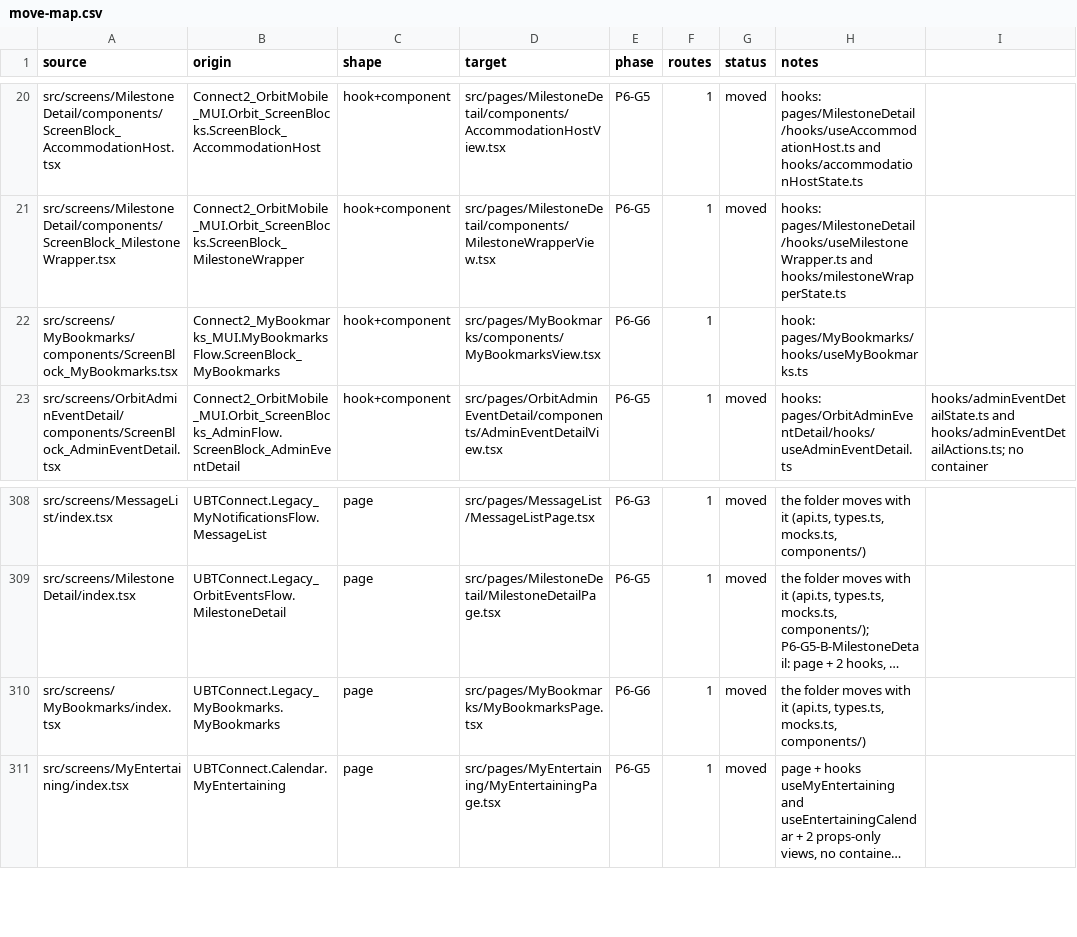
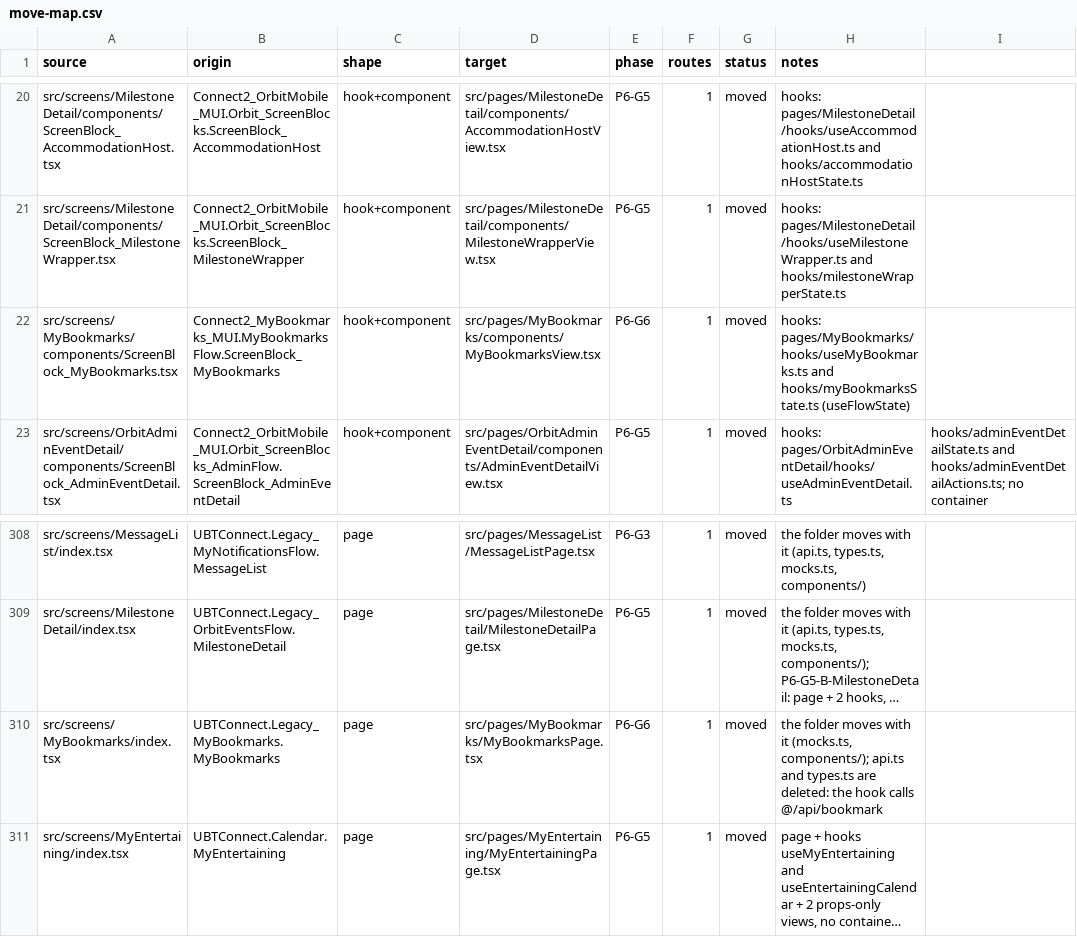
Before and after one commit to Phoenix-DX/connect-new-ui, a CSV file: app/docs/refactor/move-map.csv, drawn as a sheet; only a part is shown, gaps mark what is left out; long unchanged cells end in …; the diff names each change by its address in the sheet, - before the commit and + after, or states it on an @@ line.

```diff
--- a/app/docs/refactor/move-map.csv
+++ b/app/docs/refactor/move-map.csv
-G22 (status): (empty)
+G22 (status): moved
-H22 (notes): hook: pages/MyBookmarks/hooks/useMyBookmarks.ts
+H22 (notes): hooks: pages/MyBookmarks/hooks/useMyBookmarks.ts and hooks/myBookmarksState.ts (useFlowState)
-H310 (notes): …with it (api.ts, types.ts, mocks.ts, components/)
+H310 (notes): …with it (mocks.ts, components/); api.ts and types.ts are deleted: the hook calls @/api/bookmark
```
Also changed, not shown: migration/metrics/ledger.csv, 27 other files.
